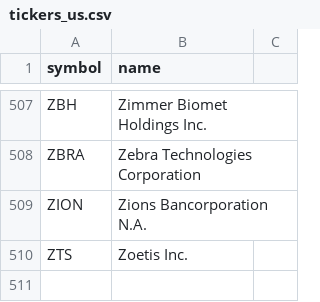
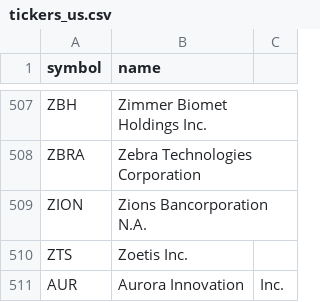
Before and after one commit to hiromasa284/aurora-signal, a CSV file: tickers_us.csv, drawn as a sheet; only a part is shown, gaps mark what is left out.

Commit message:
Update tickers_us.csv

```diff
--- a/tickers_us.csv
+++ b/tickers_us.csv
@@ -510 +510,2 @@ ZION,Zions Bancorporation N.A.
 ZTS,Zoetis Inc.
+AUR,Aurora Innovation, Inc.
```
